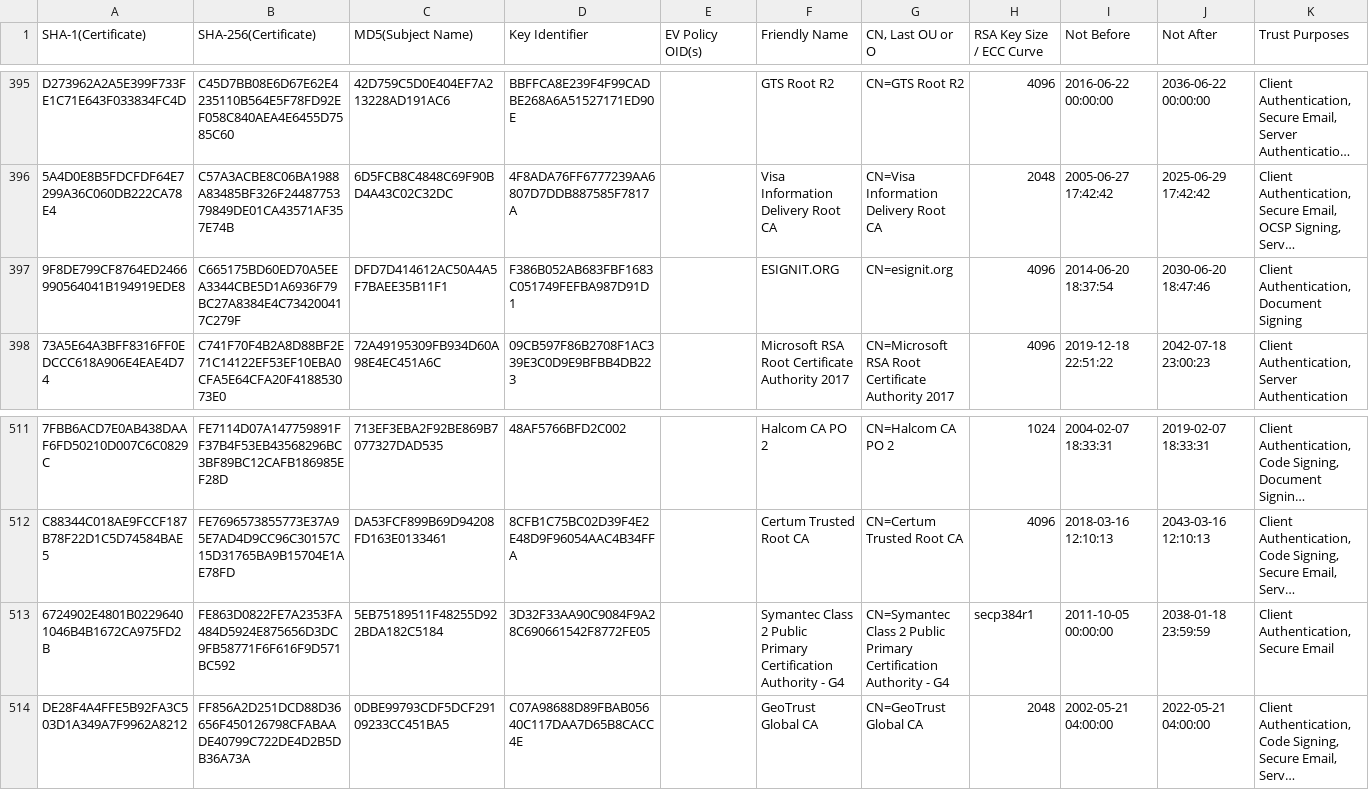
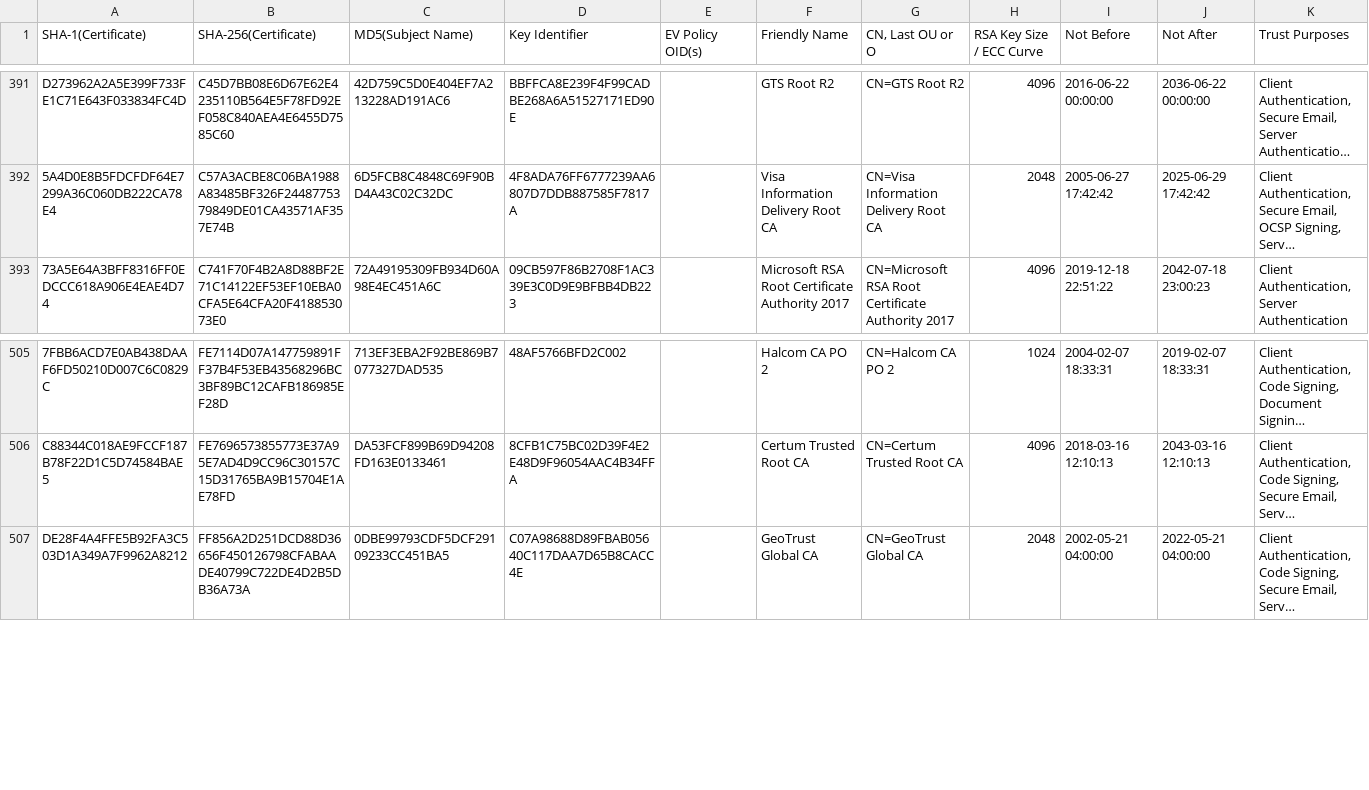
Before and after one commit to robstradling/authroot.stl, a TSV file: authroot.tsv, drawn as a sheet; only a part is shown, gaps mark what is left out; long unchanged cells end in …; the diff covers the shown part only; the diff names each change by its address in the sheet, - before the commit and + after, or states it on an @@ line.

```diff
--- a/authroot.tsv
+++ b/authroot.tsv
-row 397: 9F8DE799CF8764ED2466990564041B194919EDE8 | C665175BD60ED70A5EEA3344CBE5D1A6936F79BC27A8384E4C734200417C279F | DFD7D414612AC50A4A5F7BAEE35B11F1 | F386B052AB683FBF1683C051749FEFBA987D91D1 |  | ESIGNIT.ORG | CN=esignit.org | 4096 | 2014-06-20 18:37:54 | 2030-06-20 18:47:46 | Client Authentication, Document Signing
-row 513: 6724902E4801B02296401046B4B1672CA975FD2B | FE863D0822FE7A2353FA484D5924E875656D3DC9FB58771F6F616F9D571BC592 | 5EB75189511F48255D922BDA182C5184 | 3D32F33AA90C9084F9A28C690661542F8772FE05 |  | Symantec Class 2 Public Primary Certification Authority - G4 | CN=Symantec Class 2 Public Primary Certification Authority - G4 | secp384r1 | 2011-10-05 00:00:00 | 2038-01-18 23:59:59 | Client Authentication, Secure Email
```
Also changed, not shown: 5 removed rows elsewhere in this file, 9 other files.
